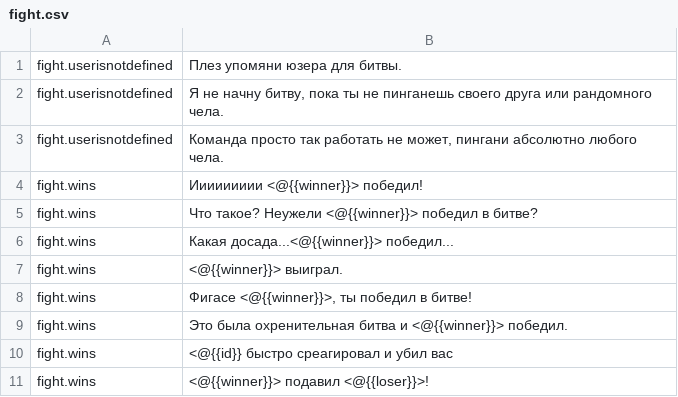
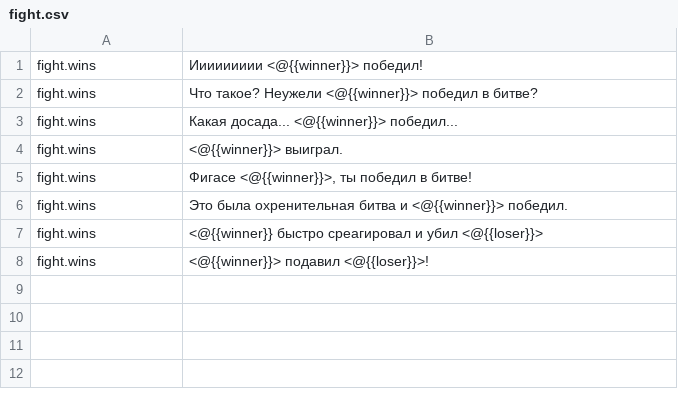
Before and after one commit to HyperLootProtocol/bot.hyperloot.net, a CSV file: i18n/ru/fight.csv, drawn as a sheet.

Commit message:
Update fight.csv

```diff
--- a/i18n/ru/fight.csv
+++ b/i18n/ru/fight.csv
@@ -1,7 +1,4 @@
-fight.userisnotdefined, "Плез упомяни юзера для битвы."
-fight.userisnotdefined, "Я не начну битву, пока ты не пинганешь своего друга или рандомного чела."
-fight.userisnotdefined, "Команда просто так работать не может, пингани абсолютно любого чела."
 fight.wins, "Иииииииии <@{{winner}}> победил!"
 fight.wins, "Что такое? Неужели <@{{winner}}> победил в битве?"
-fight.wins, "Какая досада...<@{{winner}}> победил..."
+fight.wins, "Какая досада... <@{{winner}}> победил..."
 fight.wins, "<@{{winner}}> выиграл."
@@ -9,3 +6,3 @@ fight.wins, "Фигасе <@{{winner}}>, ты победил в битве!"
 fight.wins, "Это была охренительная битва и <@{{winner}}> победил."
-fight.wins, "<@{{id}} быстро среагировал и убил вас"
+fight.wins, "<@{{winner}} быстро среагировал и убил <@{{loser}}>"
 fight.wins, "<@{{winner}}> подавил <@{{loser}}>!"
```
